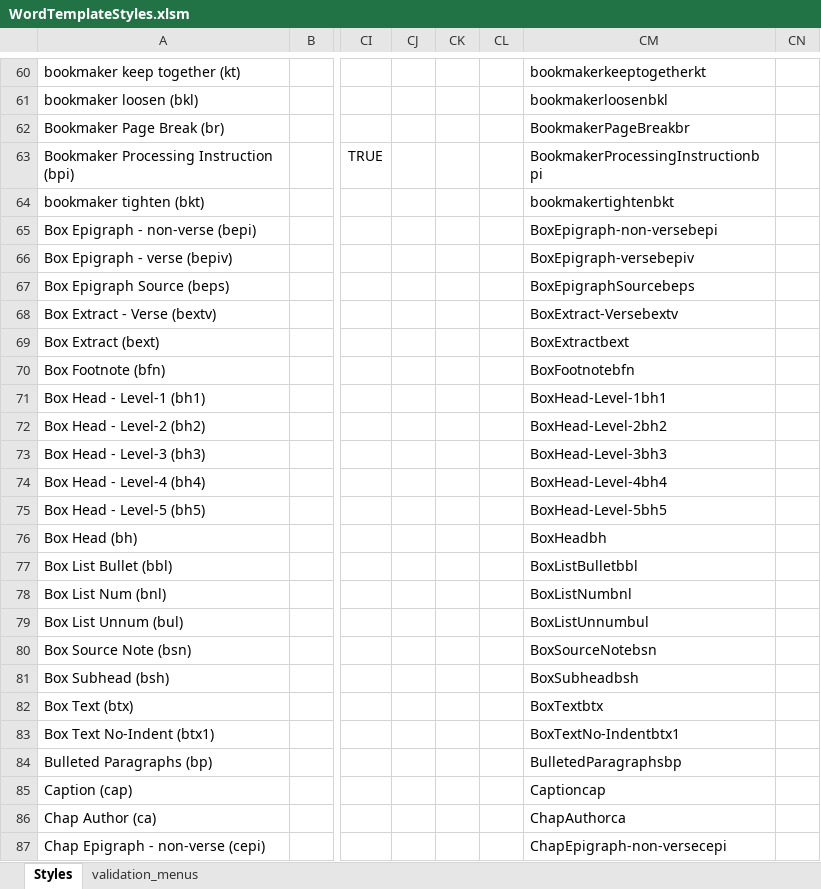
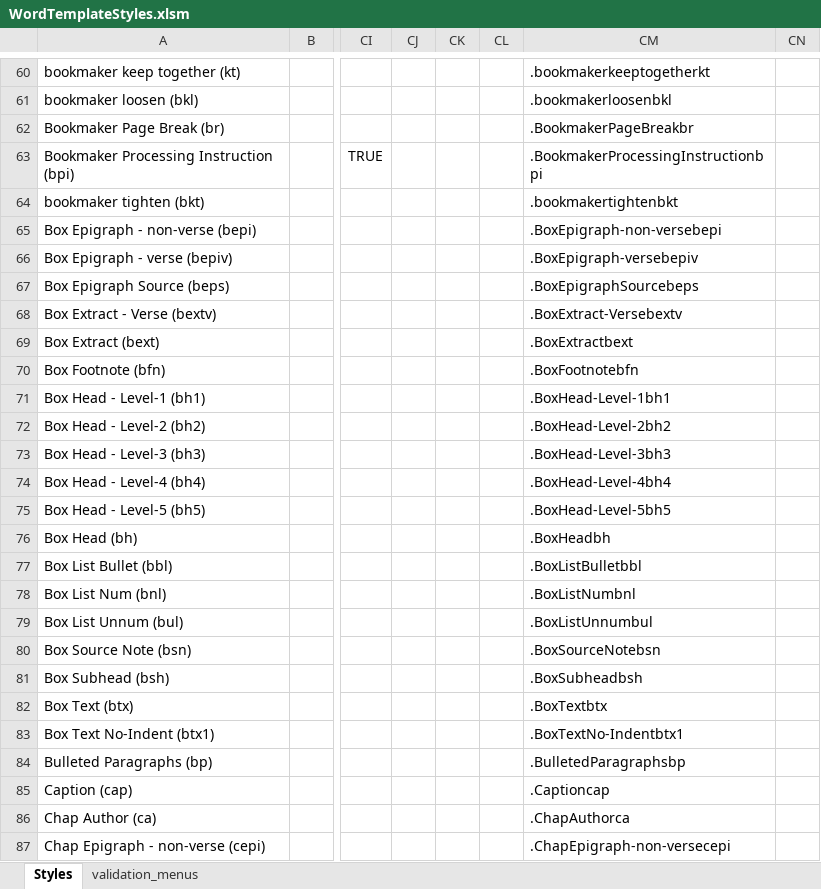
Before and after one commit to macmillanpublishers/Word-template_assets, an Excel workbook: StyleTemplate_auto-generate/WordTemplateStyles.xlsm, sheet Styles, drawn as a sheet; only a part is shown, gaps mark what is left out; values as stored, in another font and other column widths than the file's, no borders; table styles not drawn; the diff covers the shown part only; the diff names each change by its address in the sheet, - before the commit and + after, or states it on an @@ line.

```diff
--- a/StyleTemplate_auto-generate/WordTemplateStyles.xlsm (sheet Styles)
+++ b/StyleTemplate_auto-generate/WordTemplateStyles.xlsm (sheet Styles)
-CM60: bookmakerkeeptogetherkt
+CM60: .bookmakerkeeptogetherkt
-CM61: bookmakerloosenbkl
+CM61: .bookmakerloosenbkl
-CM62: BookmakerPageBreakbr
+CM62: .BookmakerPageBreakbr
-CM63: BookmakerProcessingInstructionbpi
+CM63: .BookmakerProcessingInstructionbpi
-CM64: bookmakertightenbkt
+CM64: .bookmakertightenbkt
-CM65: BoxEpigraph-non-versebepi
+CM65: .BoxEpigraph-non-versebepi
-CM66: BoxEpigraph-versebepiv
+CM66: .BoxEpigraph-versebepiv
-CM67: BoxEpigraphSourcebeps
+CM67: .BoxEpigraphSourcebeps
-CM68: BoxExtract-Versebextv
+CM68: .BoxExtract-Versebextv
-CM69: BoxExtractbext
+CM69: .BoxExtractbext
-CM70: BoxFootnotebfn
+CM70: .BoxFootnotebfn
-CM71: BoxHead-Level-1bh1
+CM71: .BoxHead-Level-1bh1
-CM72: BoxHead-Level-2bh2
+CM72: .BoxHead-Level-2bh2
-CM73: BoxHead-Level-3bh3
+CM73: .BoxHead-Level-3bh3
-CM74: BoxHead-Level-4bh4
+CM74: .BoxHead-Level-4bh4
-CM75: BoxHead-Level-5bh5
+CM75: .BoxHead-Level-5bh5
-CM76: BoxHeadbh
+CM76: .BoxHeadbh
-CM77: BoxListBulletbbl
+CM77: .BoxListBulletbbl
-CM78: BoxListNumbnl
+CM78: .BoxListNumbnl
-CM79: BoxListUnnumbul
+CM79: .BoxListUnnumbul
-CM80: BoxSourceNotebsn
+CM80: .BoxSourceNotebsn
-CM81: BoxSubheadbsh
+CM81: .BoxSubheadbsh
-CM82: BoxTextbtx
+CM82: .BoxTextbtx
-CM83: BoxTextNo-Indentbtx1
+CM83: .BoxTextNo-Indentbtx1
-CM84: BulletedParagraphsbp
+CM84: .BulletedParagraphsbp
-CM85: Captioncap
+CM85: .Captioncap
-CM86: ChapAuthorca
+CM86: .ChapAuthorca
-CM87: ChapEpigraph-non-versecepi
+CM87: .ChapEpigraph-non-versecepi
```
Also changed, not shown: 29 added rows and 450 edited cells elsewhere in this sheet, 2 other files.
